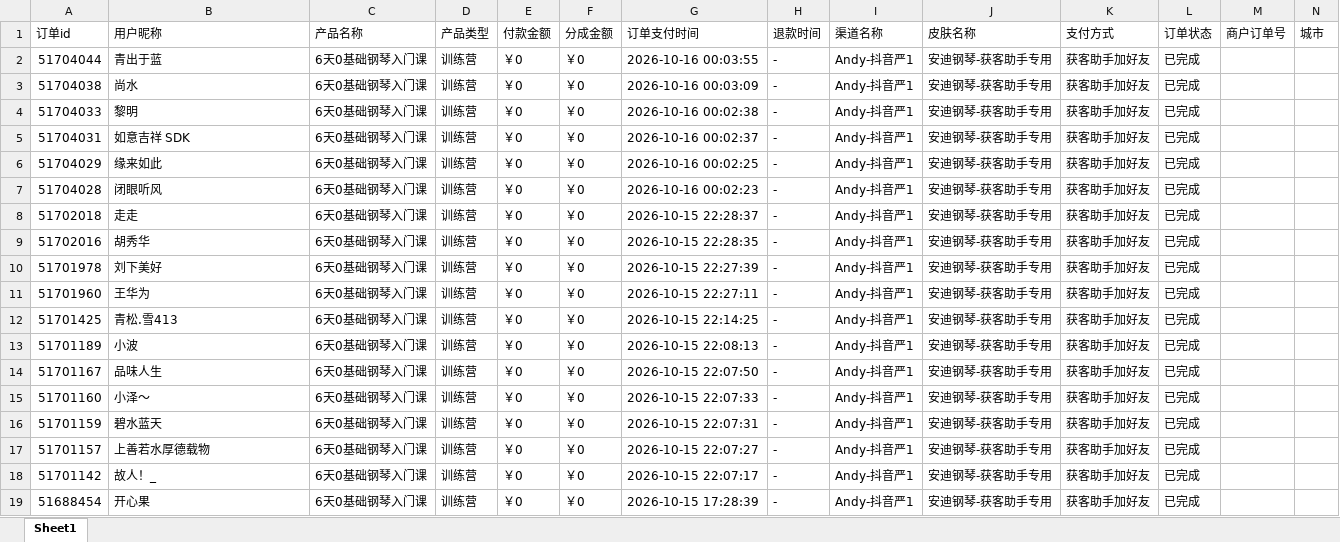
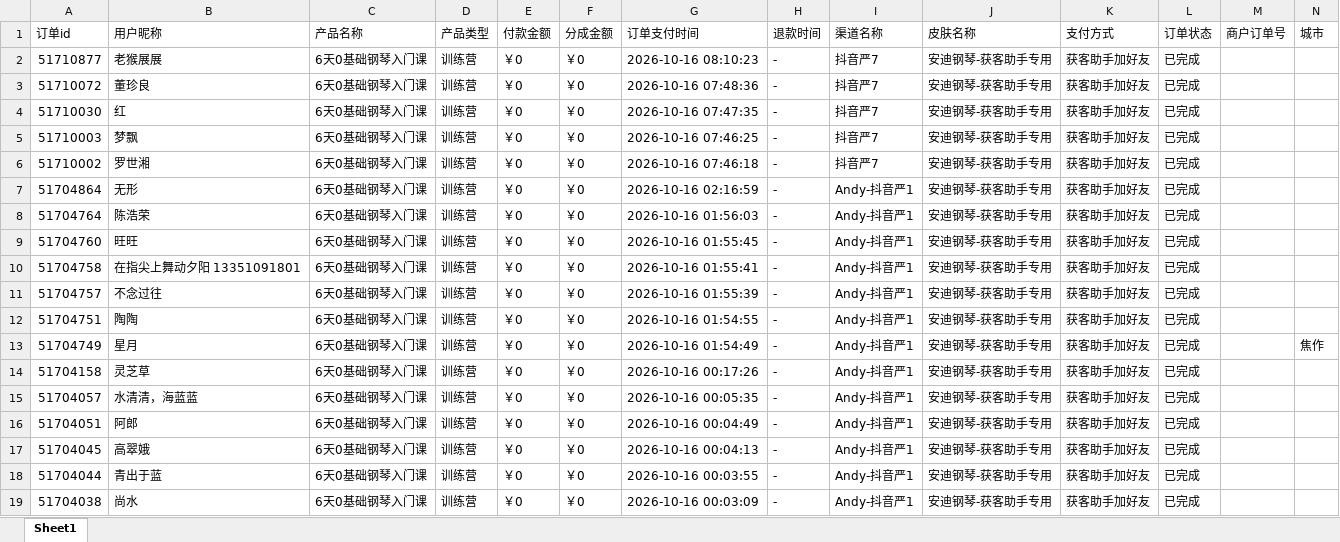
Before and after one commit to JNC121314/jianzhi-dashboard, an Excel workbook: data/exports/严总/dist_order_2026-10-16.xlsx, sheet Sheet1, drawn as a sheet; only a part is shown; the shorter side is filled out with more unchanged rows; values as stored, in another font and other column widths than the file's, no borders; the diff names each change by its address in the sheet, - before the commit and + after, or states it on an @@ line.

```diff
--- a/data/exports/严总/dist_order_2026-10-16.xlsx (sheet Sheet1)
+++ b/data/exports/严总/dist_order_2026-10-16.xlsx (sheet Sheet1)
+row 2: 51710877 | 老猴展展 | 6天0基础钢琴入门课 | 训练营 | ￥0 | ￥0 | 2026-10-16 08:10:23 | - | 抖音严7 | 安迪钢琴-获客助手专用 | 获客助手加好友 | 已完成
+row 3: 51710072 | 董珍良 | 6天0基础钢琴入门课 | 训练营 | ￥0 | ￥0 | 2026-10-16 07:48:36 | - | 抖音严7 | 安迪钢琴-获客助手专用 | 获客助手加好友 | 已完成
+row 4: 51710030 | 红 | 6天0基础钢琴入门课 | 训练营 | ￥0 | ￥0 | 2026-10-16 07:47:35 | - | 抖音严7 | 安迪钢琴-获客助手专用 | 获客助手加好友 | 已完成
+row 5: 51710003 | 梦飘 | 6天0基础钢琴入门课 | 训练营 | ￥0 | ￥0 | 2026-10-16 07:46:25 | - | 抖音严7 | 安迪钢琴-获客助手专用 | 获客助手加好友 | 已完成
+row 6: 51710002 | 罗世湘 | 6天0基础钢琴入门课 | 训练营 | ￥0 | ￥0 | 2026-10-16 07:46:18 | - | 抖音严7 | 安迪钢琴-获客助手专用 | 获客助手加好友 | 已完成
+row 7: 51704864 | 无形 | 6天0基础钢琴入门课 | 训练营 | ￥0 | ￥0 | 2026-10-16 02:16:59 | - | Andy-抖音严1 | 安迪钢琴-获客助手专用 | 获客助手加好友 | 已完成
+row 8: 51704764 | 陈浩荣 | 6天0基础钢琴入门课 | 训练营 | ￥0 | ￥0 | 2026-10-16 01:56:03 | - | Andy-抖音严1 | 安迪钢琴-获客助手专用 | 获客助手加好友 | 已完成
+row 9: 51704760 | 旺旺 | 6天0基础钢琴入门课 | 训练营 | ￥0 | ￥0 | 2026-10-16 01:55:45 | - | Andy-抖音严1 | 安迪钢琴-获客助手专用 | 获客助手加好友 | 已完成
+row 10: 51704758 | 在指尖上舞动夕阳 13351091801 | 6天0基础钢琴入门课 | 训练营 | ￥0 | ￥0 | 2026-10-16 01:55:41 | - | Andy-抖音严1 | 安迪钢琴-获客助手专用 | 获客助手加好友 | 已完成
+row 11: 51704757 | 不念过往 | 6天0基础钢琴入门课 | 训练营 | ￥0 | ￥0 | 2026-10-16 01:55:39 | - | Andy-抖音严1 | 安迪钢琴-获客助手专用 | 获客助手加好友 | 已完成
+row 12: 51704751 | 陶陶 | 6天0基础钢琴入门课 | 训练营 | ￥0 | ￥0 | 2026-10-16 01:54:55 | - | Andy-抖音严1 | 安迪钢琴-获客助手专用 | 获客助手加好友 | 已完成
+row 13: 51704749 | 星月 | 6天0基础钢琴入门课 | 训练营 | ￥0 | ￥0 | 2026-10-16 01:54:49 | - | Andy-抖音严1 | 安迪钢琴-获客助手专用 | 获客助手加好友 | 已完成 |  | 焦作
+row 14: 51704158 | 灵芝草 | 6天0基础钢琴入门课 | 训练营 | ￥0 | ￥0 | 2026-10-16 00:17:26 | - | Andy-抖音严1 | 安迪钢琴-获客助手专用 | 获客助手加好友 | 已完成
+row 15: 51704057 | 水清清，海蓝蓝 | 6天0基础钢琴入门课 | 训练营 | ￥0 | ￥0 | 2026-10-16 00:05:35 | - | Andy-抖音严1 | 安迪钢琴-获客助手专用 | 获客助手加好友 | 已完成
+row 16: 51704051 | 阿郎 | 6天0基础钢琴入门课 | 训练营 | ￥0 | ￥0 | 2026-10-16 00:04:49 | - | Andy-抖音严1 | 安迪钢琴-获客助手专用 | 获客助手加好友 | 已完成
+row 17: 51704045 | 高翠娥 | 6天0基础钢琴入门课 | 训练营 | ￥0 | ￥0 | 2026-10-16 00:04:13 | - | Andy-抖音严1 | 安迪钢琴-获客助手专用 | 获客助手加好友 | 已完成
```
Also changed, not shown: data/exports/毛毛矩阵/dist_order_2026-10-16.xlsx, data/exports/王颖瑜伽/dist_order_2026-10-16.xlsx, 7 other files.
